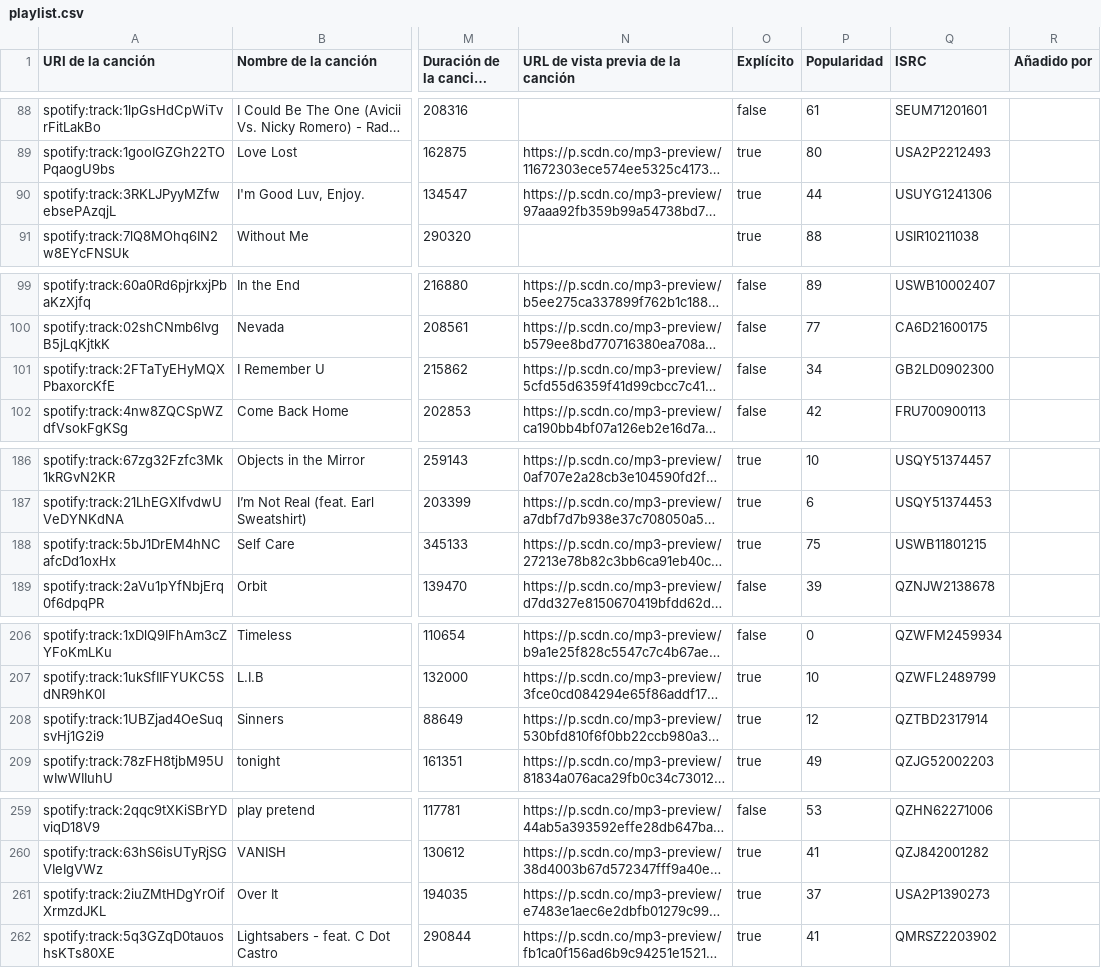
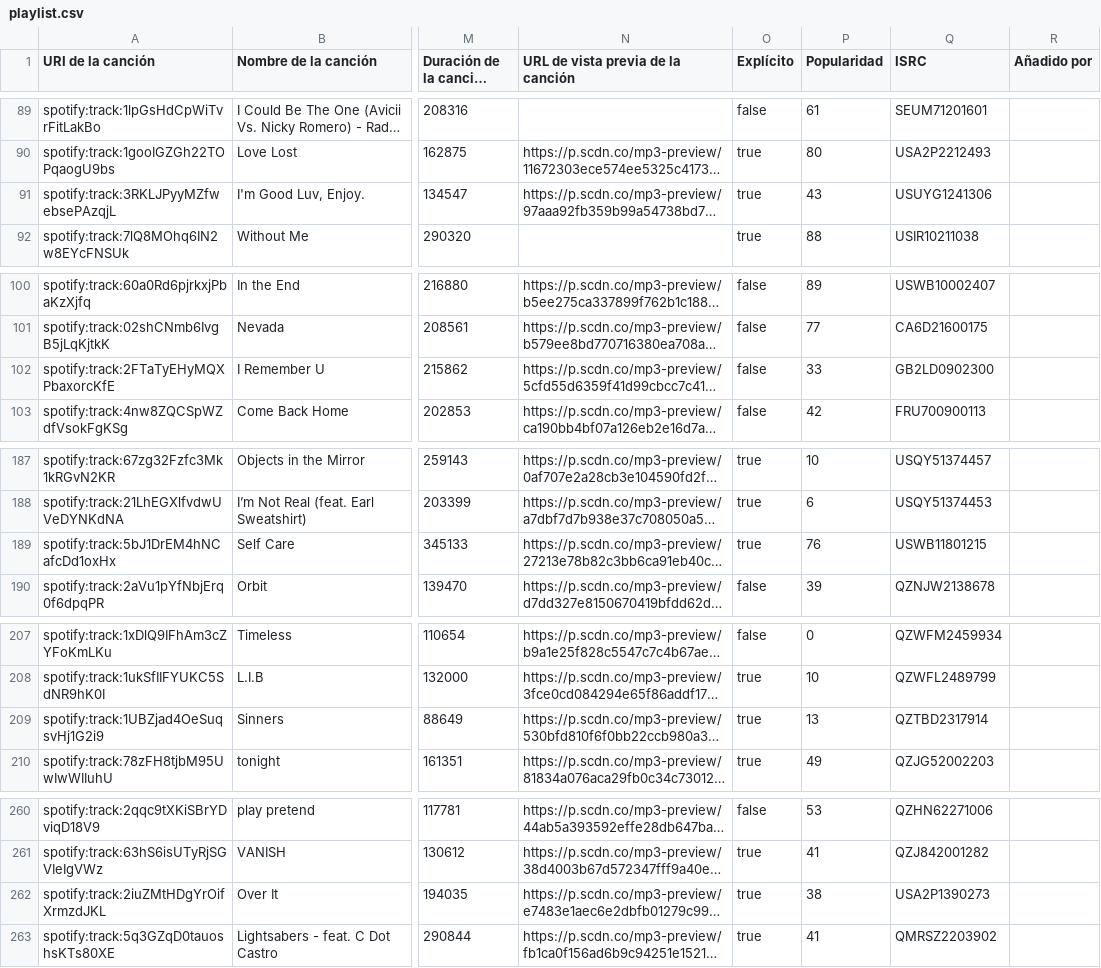
Before and after one commit to Jorgejs4/Music-Downloader, a CSV file: playlist.csv, drawn as a sheet; only a part is shown, gaps mark what is left out; long unchanged cells end in …; addresses are those after the commit; the diff covers the shown part only; the diff names each change by its address in the sheet, - before the commit and + after, or states it on an @@ line.

```diff
--- a/playlist.csv
+++ b/playlist.csv
-P91 (Popularidad): 44
+P91 (Popularidad): 43
-P102 (Popularidad): 34
+P102 (Popularidad): 33
-P189 (Popularidad): 75
+P189 (Popularidad): 76
-P209 (Popularidad): 12
+P209 (Popularidad): 13
-P262 (Popularidad): 37
+P262 (Popularidad): 38
```
Also changed, not shown: 1 added row and 37 edited cells elsewhere in this file, 1 other file.
